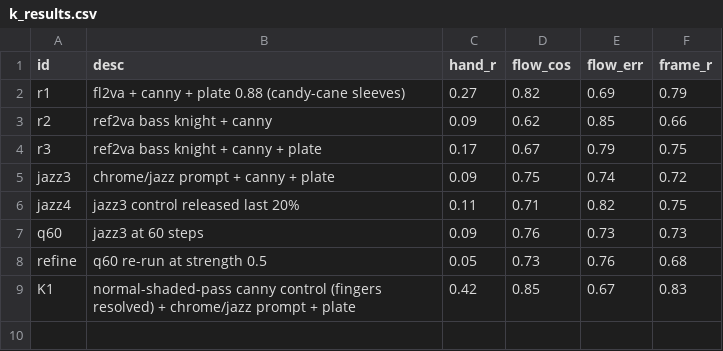
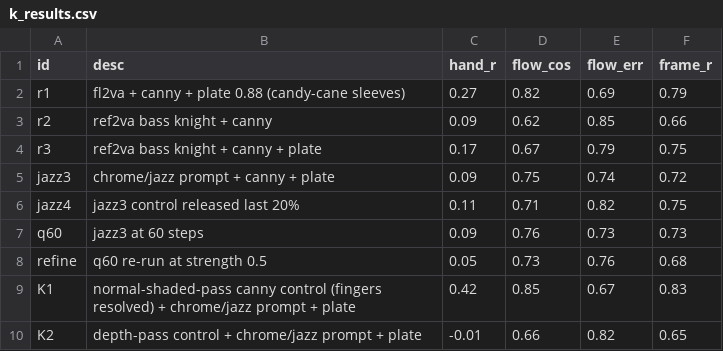
Before and after one commit to newjordan/h3_band_TFCV, a CSV file: lab/k_results.csv, drawn as a sheet.

```diff
--- a/lab/k_results.csv
+++ b/lab/k_results.csv
@@ -9 +9,2 @@ refine,q60 re-run at strength 0.5,0.05,0.73,0.76,0.68
 K1,normal-shaded-pass canny control (fingers resolved) + chrome/jazz prompt + plate,0.42,0.85,0.67,0.83
+K2,depth-pass control + chrome/jazz prompt + plate,-0.01,0.66,0.82,0.65
```
Also changed, not shown: 3 other files.
